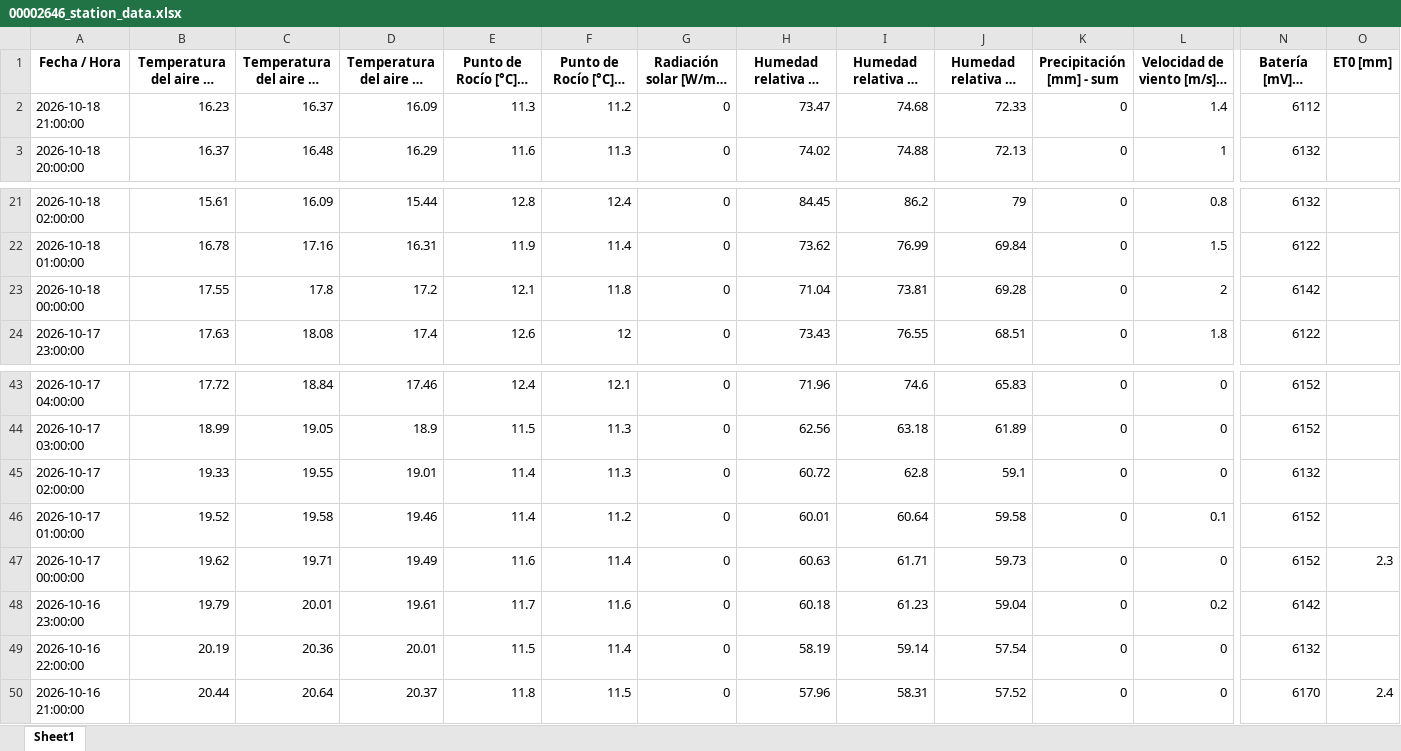
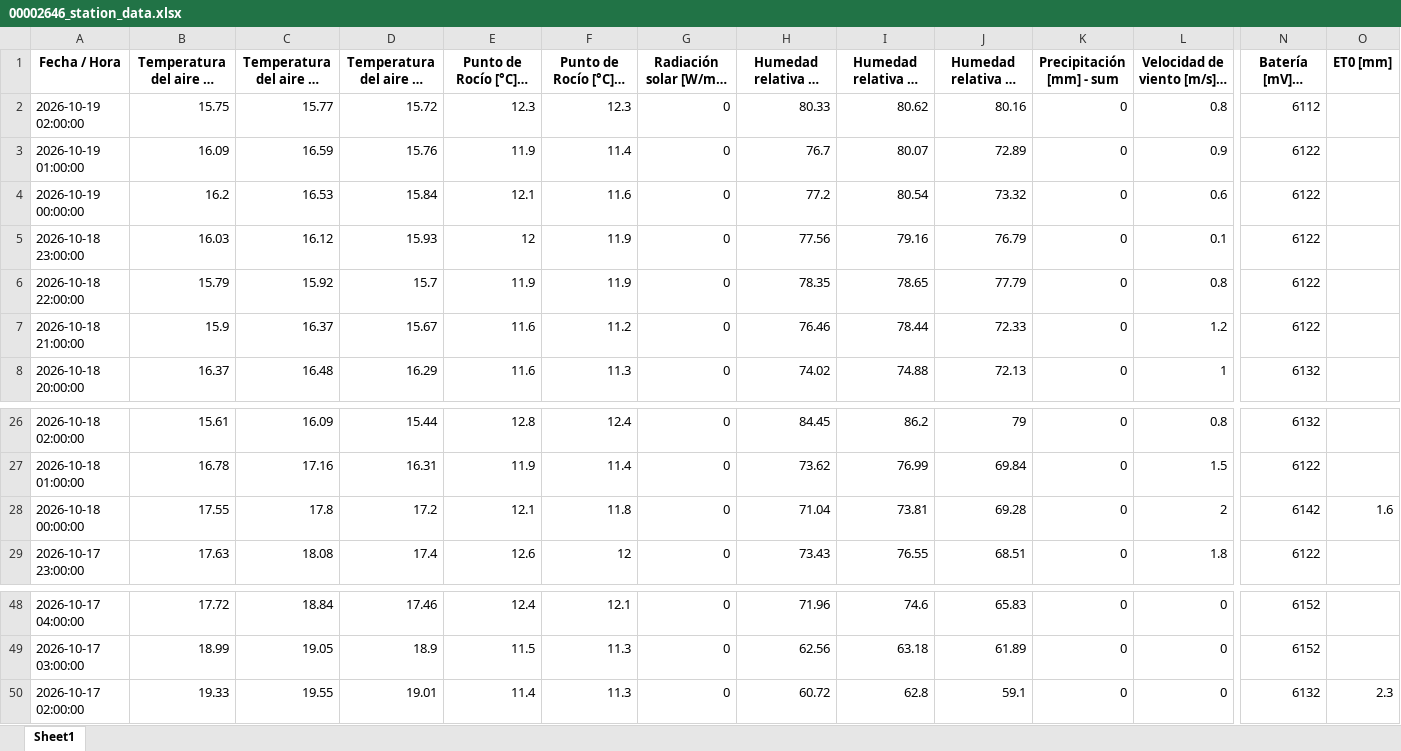
Before and after one commit to intasalta/imetos, an Excel workbook: 00002646_station_data.xlsx, sheet Sheet1, drawn as a sheet; only a part is shown, gaps mark what is left out; long unchanged cells end in …; values as stored, in another font and other column widths than the file's, no borders; removed rows and columns are numbered as before the commit, all else as after; rows hold the shown columns only; the diff names each change by its address in the sheet, - before the commit and + after, or states it on an @@ line.

```diff
--- a/00002646_station_data.xlsx (sheet Sheet1)
+++ b/00002646_station_data.xlsx (sheet Sheet1)
+row 2: 2026-10-19 02:00:00 | 15.75 | 15.77 | 15.72 | 12.3 | 12.3 | 0 | 80.33 | 80.62 | 80.16 | 0 | 0.8 | 6112
+row 3: 2026-10-19 01:00:00 | 16.09 | 16.59 | 15.76 | 11.9 | 11.4 | 0 | 76.7 | 80.07 | 72.89 | 0 | 0.9 | 6122
+row 4: 2026-10-19 00:00:00 | 16.2 | 16.53 | 15.84 | 12.1 | 11.6 | 0 | 77.2 | 80.54 | 73.32 | 0 | 0.6 | 6122
+row 5: 2026-10-18 23:00:00 | 16.03 | 16.12 | 15.93 | 12 | 11.9 | 0 | 77.56 | 79.16 | 76.79 | 0 | 0.1 | 6122
+row 6: 2026-10-18 22:00:00 | 15.79 | 15.92 | 15.7 | 11.9 | 11.9 | 0 | 78.35 | 78.65 | 77.79 | 0 | 0.8 | 6122
-B7: 16.23
+B7: 15.9
-D7: 16.09
+D7: 15.67
-E7 (Punto de Rocío [°C] - promedio): 11.3
+E7 (Punto de Rocío [°C] - promedio): 11.6
-H7: 73.47
+H7: 76.46
-I7 (Humedad relativa HC [%] - máx): 74.68
+I7 (Humedad relativa HC [%] - máx): 78.44
-L7: 1.4
+L7: 1.2
-N7 (Batería [mV] - última): 6112
+N7 (Batería [mV] - última): 6122
-O28 (ET0 [mm]): (empty)
+O28 (ET0 [mm]): 1.6
-O50 (ET0 [mm]): (empty)
+O50 (ET0 [mm]): 2.3
-row 46: 2026-10-17 01:00:00 | 19.52 | 19.58 | 19.46 | 11.4 | 11.2 | 0 | 60.01 | 60.64 | 59.58 | 0 | 0.1 | 6152
-row 47: 2026-10-17 00:00:00 | 19.62 | 19.71 | 19.49 | 11.6 | 11.4 | 0 | 60.63 | 61.71 | 59.73 | 0 | 0 | 6152 | 2.3
-row 48: 2026-10-16 23:00:00 | 19.79 | 20.01 | 19.61 | 11.7 | 11.6 | 0 | 60.18 | 61.23 | 59.04 | 0 | 0.2 | 6142
-row 49: 2026-10-16 22:00:00 | 20.19 | 20.36 | 20.01 | 11.5 | 11.4 | 0 | 58.19 | 59.14 | 57.54 | 0 | 0 | 6132
-row 50: 2026-10-16 21:00:00 | 20.44 | 20.64 | 20.37 | 11.8 | 11.5 | 0 | 57.96 | 58.31 | 57.52 | 0 | 0 | 6170 | 2.4
```
Also changed, not shown: 00002586_station_data.xlsx, 4 other files.
